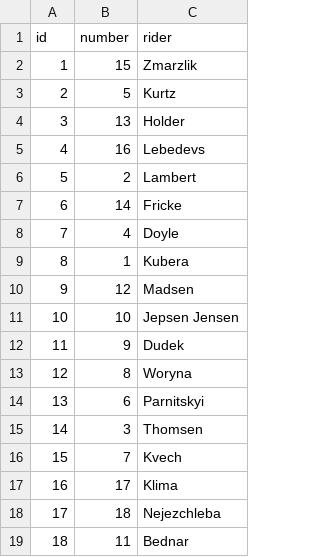
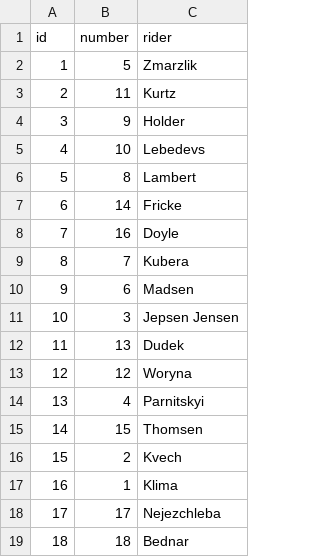
Before and after one commit to mmichal-hub/sgp-data, a CSV file: ridertostartnum.csv, drawn as a sheet.

Commit message:
Update ridertostartnum.csv

```diff
--- a/ridertostartnum.csv
+++ b/ridertostartnum.csv
@@ -1,19 +1,19 @@
 id;number;rider
-1;15;Zmarzlik
-2;5;Kurtz
-3;13;Holder
-4;16;Lebedevs
-5;2;Lambert
+1;5;Zmarzlik
+2;11;Kurtz
+3;9;Holder
+4;10;Lebedevs
+5;8;Lambert
 6;14;Fricke
-7;4;Doyle
-8;1;Kubera
-9;12;Madsen
-10;10;Jepsen Jensen
-11;9;Dudek
-12;8;Woryna
-13;6;Parnitskyi
-14;3;Thomsen
-15;7;Kvech
-16;17;Klima
-17;18;Nejezchleba
-18;11;Bednar
+7;16;Doyle
+8;7;Kubera
+9;6;Madsen
+10;3;Jepsen Jensen
+11;13;Dudek
+12;12;Woryna
+13;4;Parnitskyi
+14;15;Thomsen
+15;2;Kvech
+16;1;Klima
+17;17;Nejezchleba
+18;18;Bednar
```
